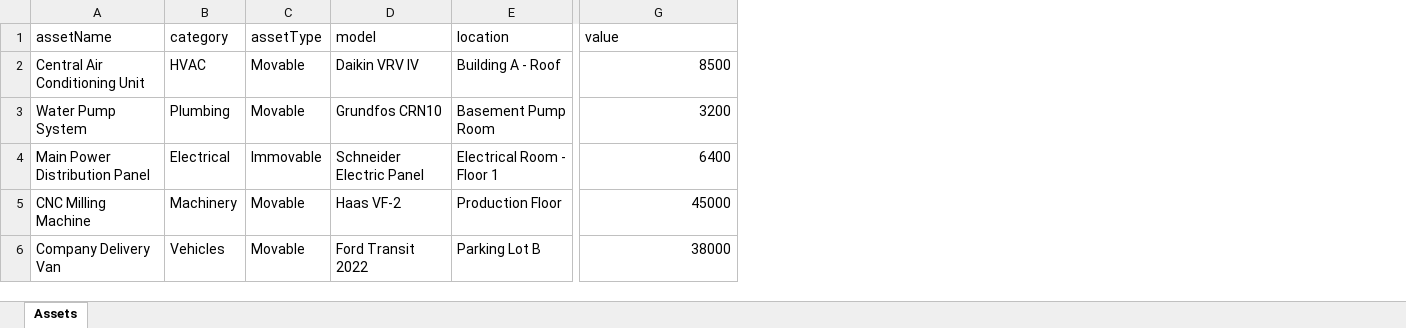
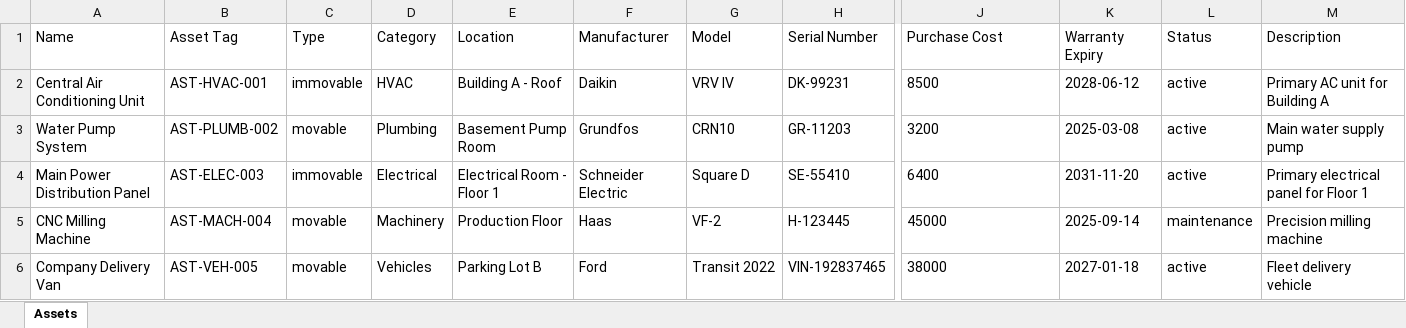
Before and after one commit to siddharth794/CMMS-Platform, an Excel workbook: convert-to-excel/assets_demo.xlsx, sheet Assets, drawn as a sheet; only a part is shown, gaps mark what is left out; values as stored, in another font and other column widths than the file's, no borders; removed rows and columns are numbered as before the commit, all else as after; rows hold the shown columns only; the diff names each change by its address in the sheet, - before the commit and + after, or states it on an @@ line.

```diff
--- a/convert-to-excel/assets_demo.xlsx (sheet Assets)
+++ b/convert-to-excel/assets_demo.xlsx (sheet Assets)
+column B, rows 2-6: AST-HVAC-001 | AST-PLUMB-002 | AST-ELEC-003 | AST-MACH-004 | AST-VEH-005
+column C, rows 2-6: immovable | movable | immovable | movable | movable
-column C, rows 2-6: Movable | Movable | Immovable | Movable | Movable
-column D, rows 2-6: Daikin VRV IV | Grundfos CRN10 | Schneider Electric Panel | Haas VF-2 | Ford Transit 2022
+column F, rows 2-6: Daikin | Grundfos | Schneider Electric | Haas | Ford
+column G, rows 2-6: VRV IV | CRN10 | Square D | VF-2 | Transit 2022
+column H, rows 2-6: DK-99231 | GR-11203 | SE-55410 | H-123445 | VIN-192837465
+column K, rows 2-6: 2028-06-12 | 2025-03-08 | 2031-11-20 | 2025-09-14 | 2027-01-18
+column L, rows 2-6: active | active | active | maintenance | active
+column M, rows 2-6: Primary AC unit for Building A | Main water supply pump | Primary electrical panel for Floor 1 | Precision milling machine | Fleet delivery vehicle
-row 1: assetName | category | assetType | model | location | value
+row 1: Name | Asset Tag | Type | Category | Location | Manufacturer | Model | Serial Number | Purchase Cost | Warranty Expiry | Status | Description
-J2:J6 alignment: right
+J2:J6 alignment: left
```
Also changed, not shown: 6 other files.
